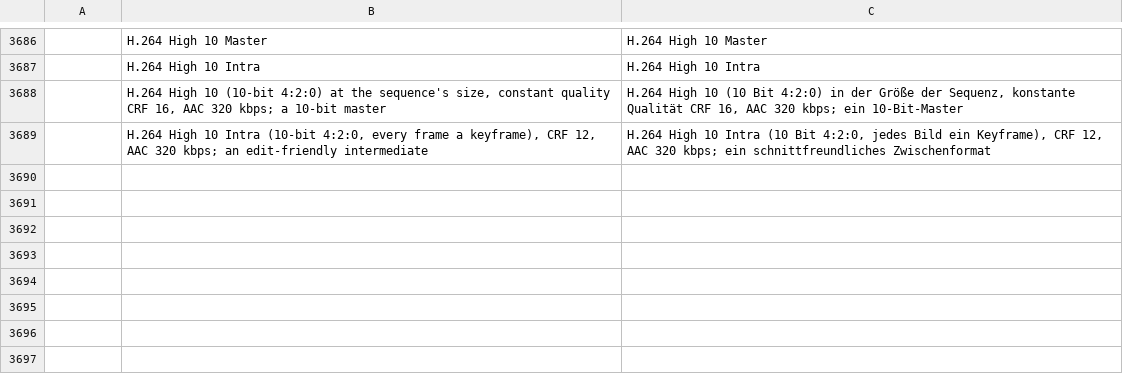
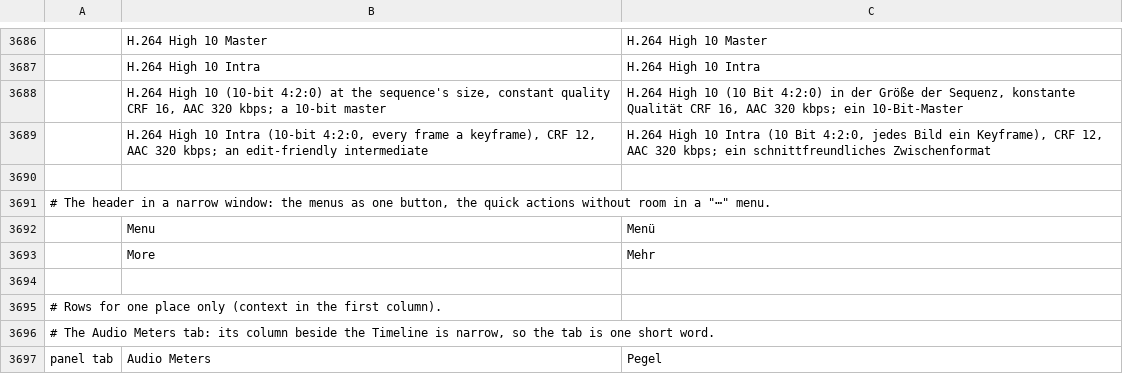
Before and after one commit to ra5on/TitanOS-Office, a TSV file: t-film/crates/ui-egui/src/i18n/de.tsv, drawn as a sheet; only a part is shown, gaps mark what is left out; the diff names each change by its address in the sheet, - before the commit and + after, or states it on an @@ line.

```diff
--- a/t-film/crates/ui-egui/src/i18n/de.tsv
+++ b/t-film/crates/ui-egui/src/i18n/de.tsv
+row 3690: (empty)
+row 3691: # The header in a narrow window: the menus as one button, the quick actions without room in a "⋯" menu.
+row 3692:  | Menu | Menü
+row 3693:  | More | Mehr
+row 3694: (empty)
+row 3695: # Rows for one place only (context in the first column).
+row 3696: # The Audio Meters tab: its column beside the Timeline is narrow, so the tab is one short word.
+row 3697: panel tab | Audio Meters | Pegel
```
Also changed, not shown: 3 other files.
